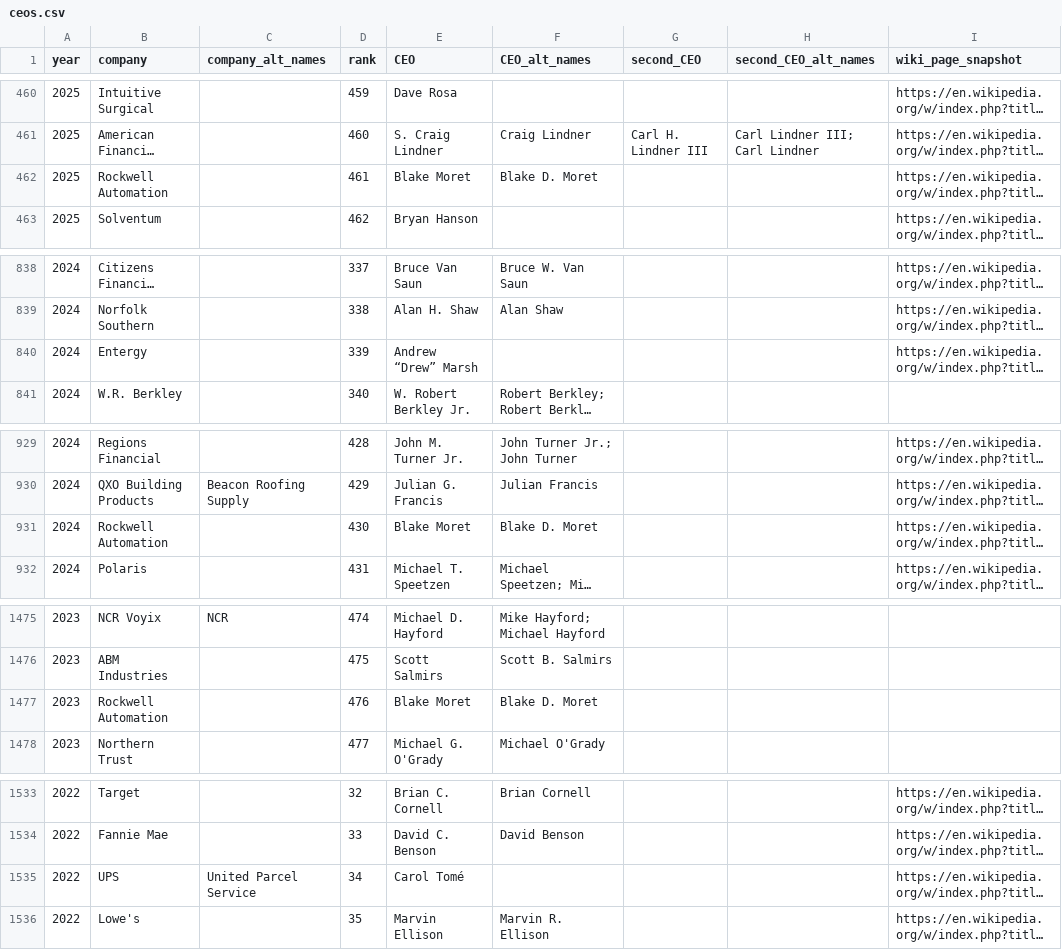
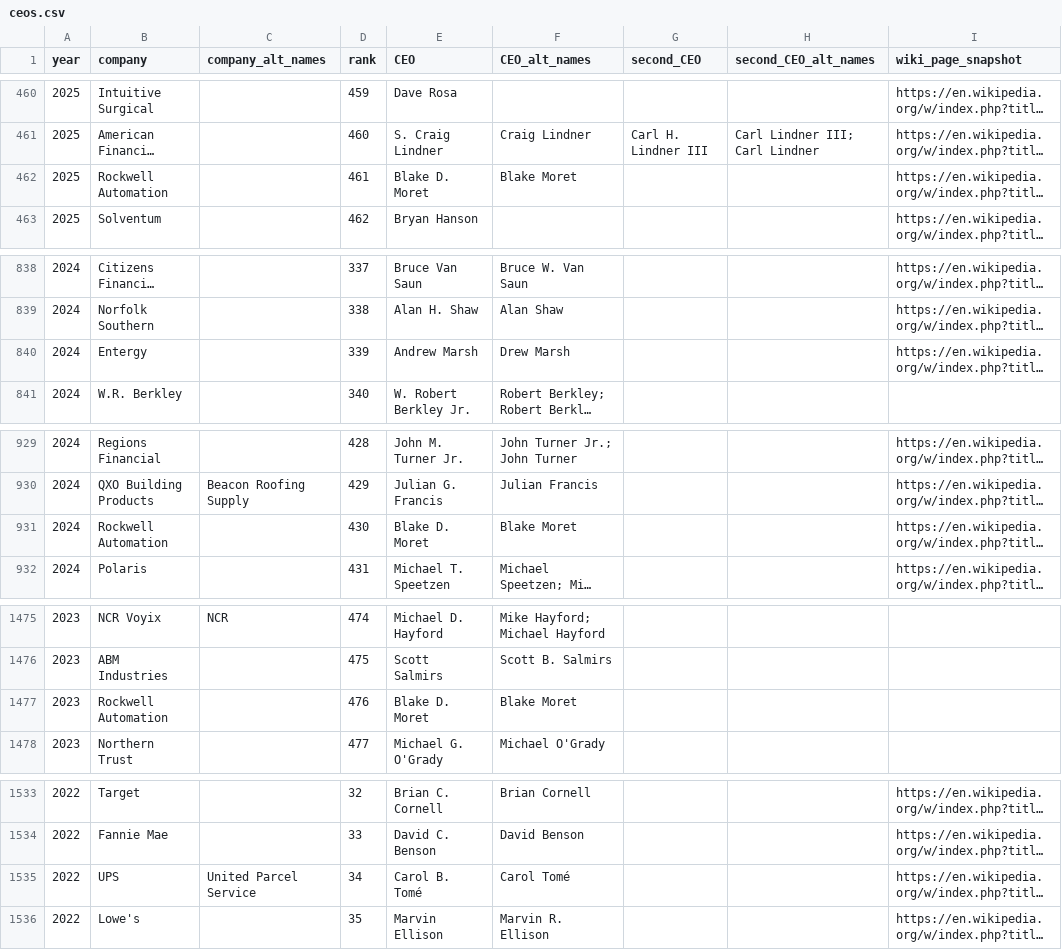
Before and after one commit to sonianicoletti/Walking_the_DEI_talk, a CSV file: data/ceos.csv, drawn as a sheet; only a part is shown, gaps mark what is left out; long unchanged cells end in …; the diff covers the shown part only; the diff names each change by its address in the sheet, - before the commit and + after, or states it on an @@ line.

```diff
--- a/data/ceos.csv
+++ b/data/ceos.csv
-E462 (CEO): Blake Moret
+E462 (CEO): Blake D. Moret
-F462 (CEO_alt_names): Blake D. Moret
+F462 (CEO_alt_names): Blake Moret
-E840 (CEO): Andrew “Drew” Marsh
+E840 (CEO): Andrew Marsh
-F840 (CEO_alt_names): (empty)
+F840 (CEO_alt_names): Drew Marsh
-E931 (CEO): Blake Moret
+E931 (CEO): Blake D. Moret
-F931 (CEO_alt_names): Blake D. Moret
+F931 (CEO_alt_names): Blake Moret
-E1477 (CEO): Blake Moret
+E1477 (CEO): Blake D. Moret
-F1477 (CEO_alt_names): Blake D. Moret
+F1477 (CEO_alt_names): Blake Moret
-E1535 (CEO): Carol Tomé
+E1535 (CEO): Carol B. Tomé
-F1535 (CEO_alt_names): (empty)
+F1535 (CEO_alt_names): Carol Tomé
```
Also changed, not shown: 35 edited cells elsewhere in this file, 1 other file.
